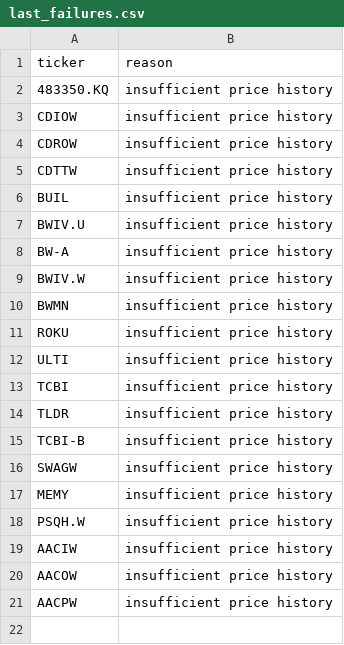
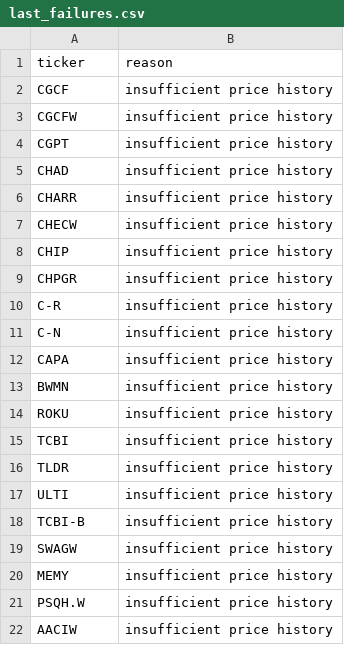
Before and after one commit to knk4304-droid/my-stock-quant, a CSV file: market_scan_data/last_failures.csv, drawn as a sheet; only a part is shown; the shorter side is filled out with more unchanged rows.

```diff
--- a/market_scan_data/last_failures.csv
+++ b/market_scan_data/last_failures.csv
@@ -1,15 +1,18 @@
 ticker,reason
-483350.KQ,insufficient price history
-CDIOW,insufficient price history
-CDROW,insufficient price history
-CDTTW,insufficient price history
-BUIL,insufficient price history
-BWIV.U,insufficient price history
-BW-A,insufficient price history
-BWIV.W,insufficient price history
+CGCF,insufficient price history
+CGCFW,insufficient price history
+CGPT,insufficient price history
+CHAD,insufficient price history
+CHARR,insufficient price history
+CHECW,insufficient price history
+CHIP,insufficient price history
+CHPGR,insufficient price history
+C-R,insufficient price history
+C-N,insufficient price history
+CAPA,insufficient price history
 BWMN,insufficient price history
 ROKU,insufficient price history
-ULTI,insufficient price history
 TCBI,insufficient price history
 TLDR,insufficient price history
+ULTI,insufficient price history
 TCBI-B,insufficient price history
```
Also changed, not shown: market_scan_data/recommendation_history.csv, 4 other files.
